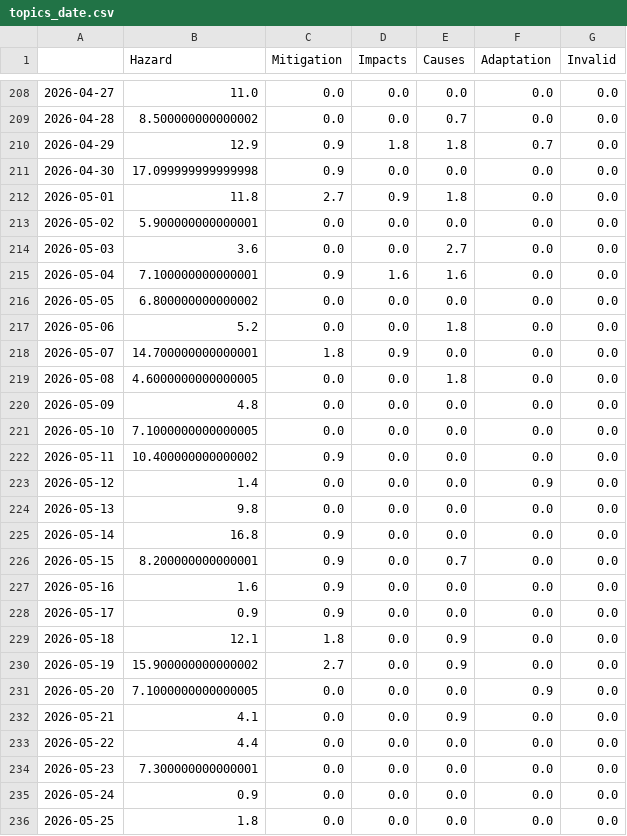
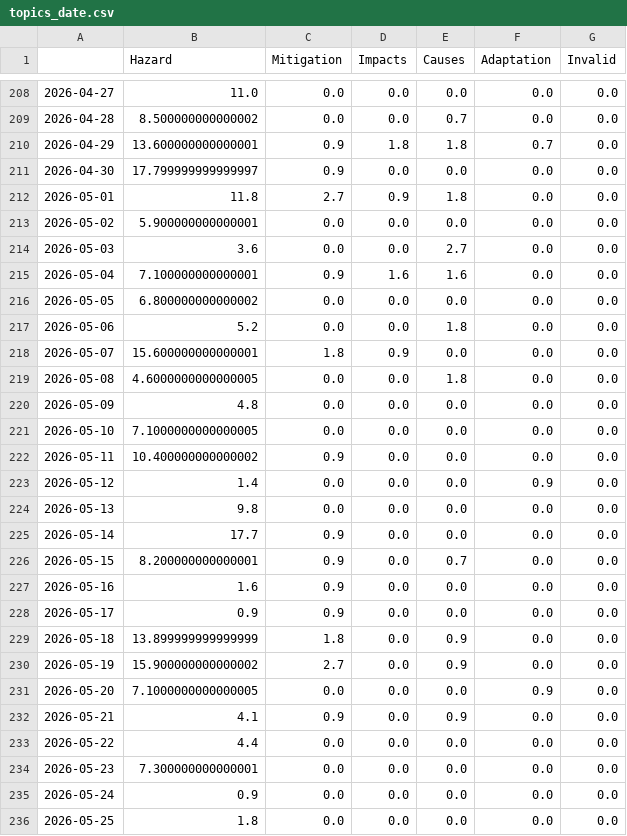
Before and after one commit to friedhumb-news/stormIsComing, a CSV file: csv/topics_date.csv, drawn as a sheet; only a part is shown, gaps mark what is left out.

```diff
--- a/csv/topics_date.csv
+++ b/csv/topics_date.csv
@@ -209,4 +209,4 @@
 2026-04-28,8.500000000000002,0.0,0.0,0.7,0.0,0.0
-2026-04-29,12.9,0.9,1.8,1.8,0.7,0.0
-2026-04-30,17.099999999999998,0.9,0.0,0.0,0.0,0.0
+2026-04-29,13.600000000000001,0.9,1.8,1.8,0.7,0.0
+2026-04-30,17.799999999999997,0.9,0.0,0.0,0.0,0.0
 2026-05-01,11.8,2.7,0.9,1.8,0.0,0.0
@@ -217,3 +217,3 @@
 2026-05-06,5.2,0.0,0.0,1.8,0.0,0.0
-2026-05-07,14.700000000000001,1.8,0.9,0.0,0.0,0.0
+2026-05-07,15.600000000000001,1.8,0.9,0.0,0.0,0.0
 2026-05-08,4.6000000000000005,0.0,0.0,1.8,0.0,0.0
@@ -224,3 +224,3 @@
 2026-05-13,9.8,0.0,0.0,0.0,0.0,0.0
-2026-05-14,16.8,0.9,0.0,0.0,0.0,0.0
+2026-05-14,17.7,0.9,0.0,0.0,0.0,0.0
 2026-05-15,8.200000000000001,0.9,0.0,0.7,0.0,0.0
@@ -228,6 +228,6 @@
 2026-05-17,0.9,0.9,0.0,0.0,0.0,0.0
-2026-05-18,12.1,1.8,0.0,0.9,0.0,0.0
+2026-05-18,13.899999999999999,1.8,0.0,0.9,0.0,0.0
 2026-05-19,15.900000000000002,2.7,0.0,0.9,0.0,0.0
 2026-05-20,7.1000000000000005,0.0,0.0,0.0,0.9,0.0
-2026-05-21,4.1,0.0,0.0,0.9,0.0,0.0
+2026-05-21,4.1,0.9,0.0,0.9,0.0,0.0
 2026-05-22,4.4,0.0,0.0,0.0,0.0,0.0
```
Also changed, not shown: 4 other files.
